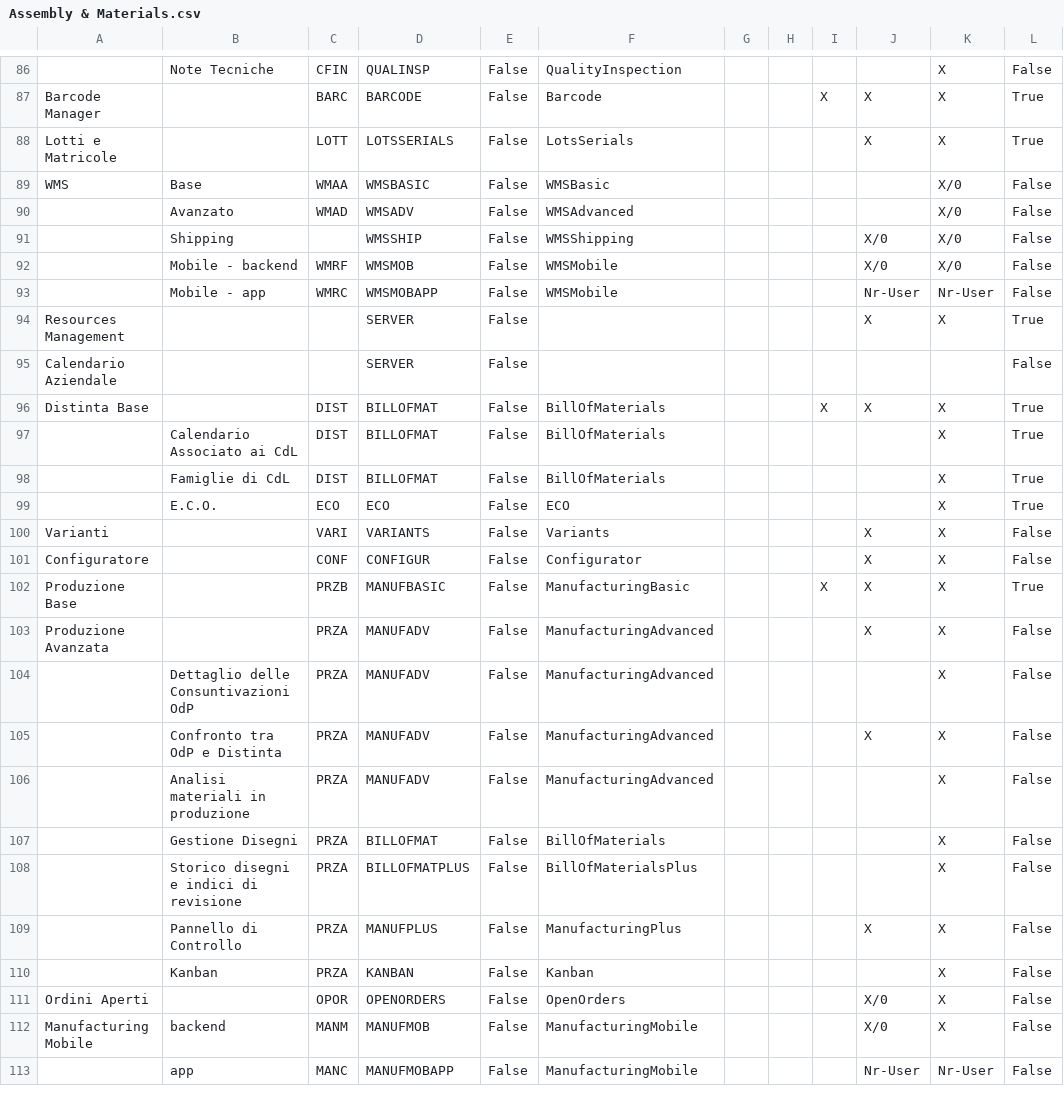
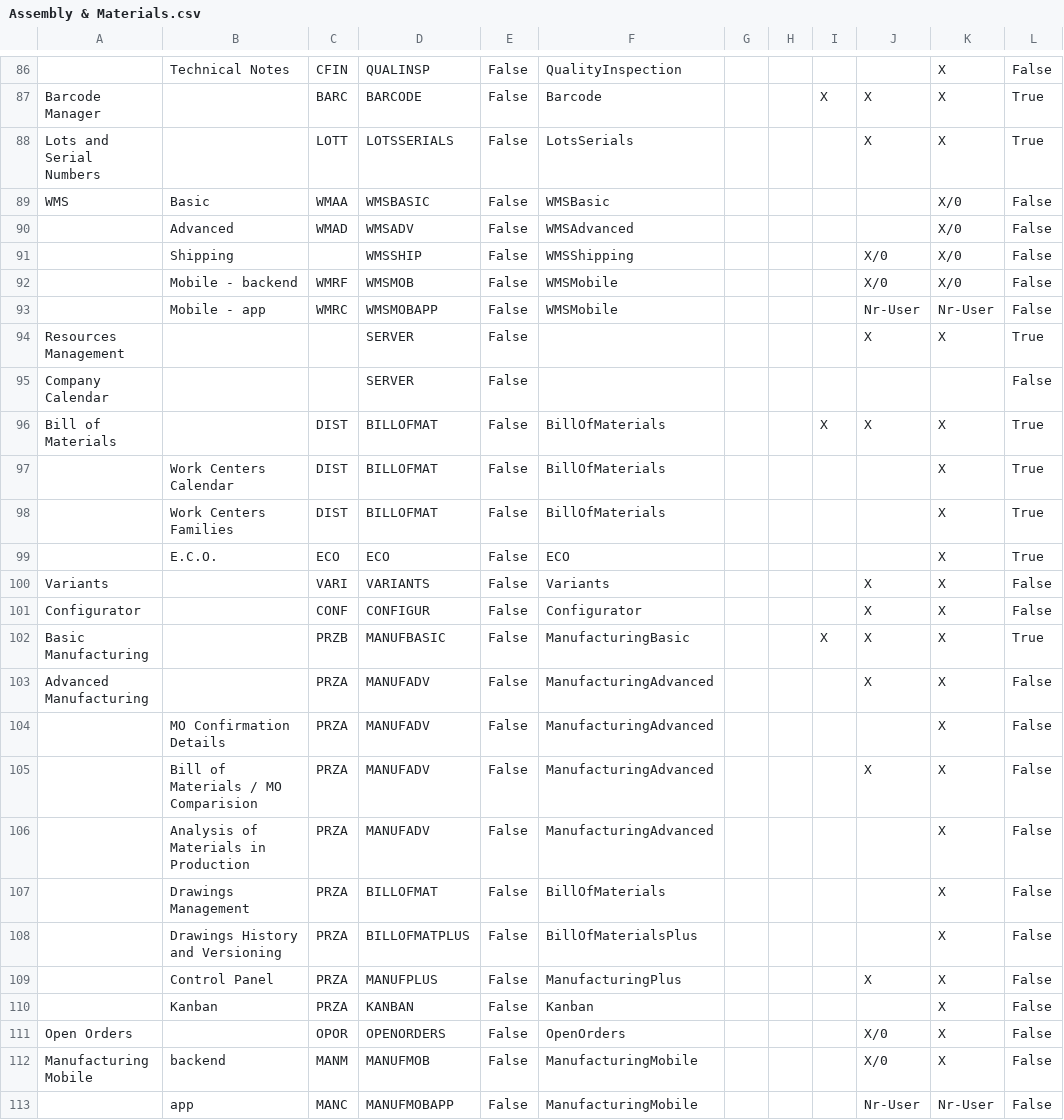
Before and after one commit to andrea-rinaldi-microarea/configurator, a CSV file: data/Assembly & Materials.csv, drawn as a sheet; only a part is shown, gaps mark what is left out; the diff covers the shown part only; the diff names each change by its address in the sheet, - before the commit and + after, or states it on an @@ line.

```diff
--- a/data/Assembly & Materials.csv
+++ b/data/Assembly & Materials.csv
-B86: Note Tecniche
+B86: Technical Notes
-A88: Lotti e Matricole
+A88: Lots and Serial Numbers
-B89: Base
+B89: Basic
-B90: Avanzato
+B90: Advanced
-A95: Calendario Aziendale
+A95: Company Calendar
-A96: Distinta Base
+A96: Bill of Materials
-B97: Calendario Associato ai CdL
+B97: Work Centers Calendar
-B98: Famiglie di CdL
+B98: Work Centers Families
-A100: Varianti
+A100: Variants
-A101: Configuratore
+A101: Configurator
-A102: Produzione Base
+A102: Basic Manufacturing
-A103: Produzione Avanzata
+A103: Advanced Manufacturing
-B104: Dettaglio delle Consuntivazioni OdP
+B104: MO Confirmation Details
-B105: Confronto tra OdP e Distinta
+B105: Bill of Materials / MO Comparision
-B106: Analisi materiali in produzione
+B106: Analysis of Materials in Production
-B107: Gestione Disegni
+B107: Drawings Management
-B108: Storico disegni e indici di revisione
+B108: Drawings History and Versioning
-B109: Pannello di Controllo
+B109: Control Panel
-A111: Ordini Aperti
+A111: Open Orders
```
Also changed, not shown: 83 edited cells elsewhere in this file, data/Administration & Services.csv, data/Food, Beverage & HORECA.csv, 14 other files.
